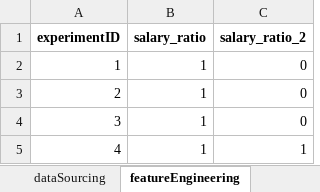
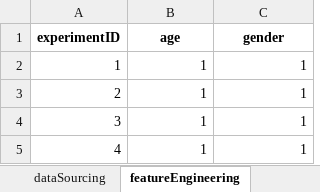
Before and after one commit to Vevesta/VevestaX, an Excel workbook: vevestaDump1.xlsx, sheet featureEngineering, drawn as a sheet; values as stored, in another font and other column widths than the file's, no borders; the diff names each change by its address in the sheet, - before the commit and + after, or states it on an @@ line.

```diff
--- a/vevestaDump1.xlsx (sheet featureEngineering)
+++ b/vevestaDump1.xlsx (sheet featureEngineering)
-B1: salary_ratio
+B1: age
-C1: salary_ratio_2
+C1: gender
-C2:C4 (gender): 0
+C2:C4 (gender): 1
```
Also changed, not shown: sheet modelling, sheet dataSourcing, sheet messages, other sheet tabs, 1 other file.
